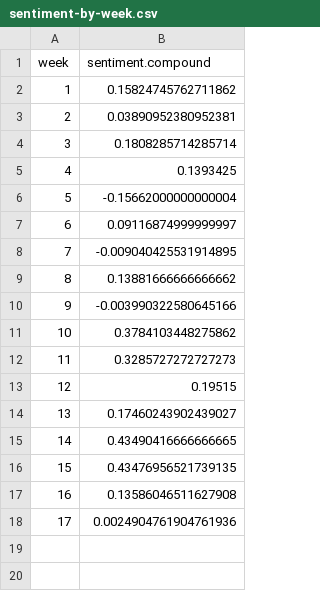
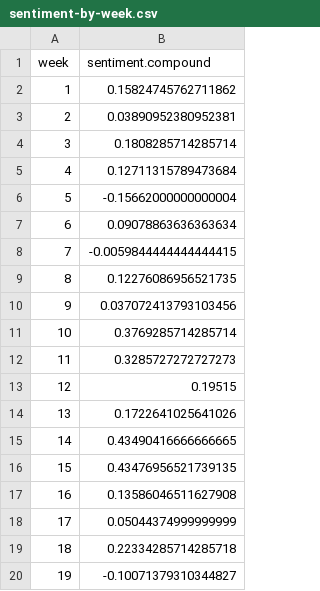
Before and after one commit to nprapps/trump-tweet-analysis, a CSV file: output/sentiment-by-week.csv, drawn as a sheet.

```diff
--- a/output/sentiment-by-week.csv
+++ b/output/sentiment-by-week.csv
@@ -4,12 +4,12 @@ week,sentiment.compound
 3,0.1808285714285714
-4,0.1393425
+4,0.12711315789473684
 5,-0.15662000000000004
-6,0.09116874999999997
-7,-0.009040425531914895
-8,0.13881666666666662
-9,-0.003990322580645166
-10,0.3784103448275862
+6,0.09078863636363634
+7,-0.0059844444444444415
+8,0.12276086956521735
+9,0.037072413793103456
+10,0.3769285714285714
 11,0.3285727272727273
 12,0.19515
-13,0.17460243902439027
+13,0.1722641025641026
 14,0.43490416666666665
@@ -17,2 +17,4 @@ week,sentiment.compound
 16,0.13586046511627908
-17,0.0024904761904761936
+17,0.05044374999999999
+18,0.22334285714285718
+19,-0.10071379310344827
```
Also changed, not shown: output/sentiment-by-week-by-device.csv, output/tweetsperweek-by-device.csv, 22 other files.
